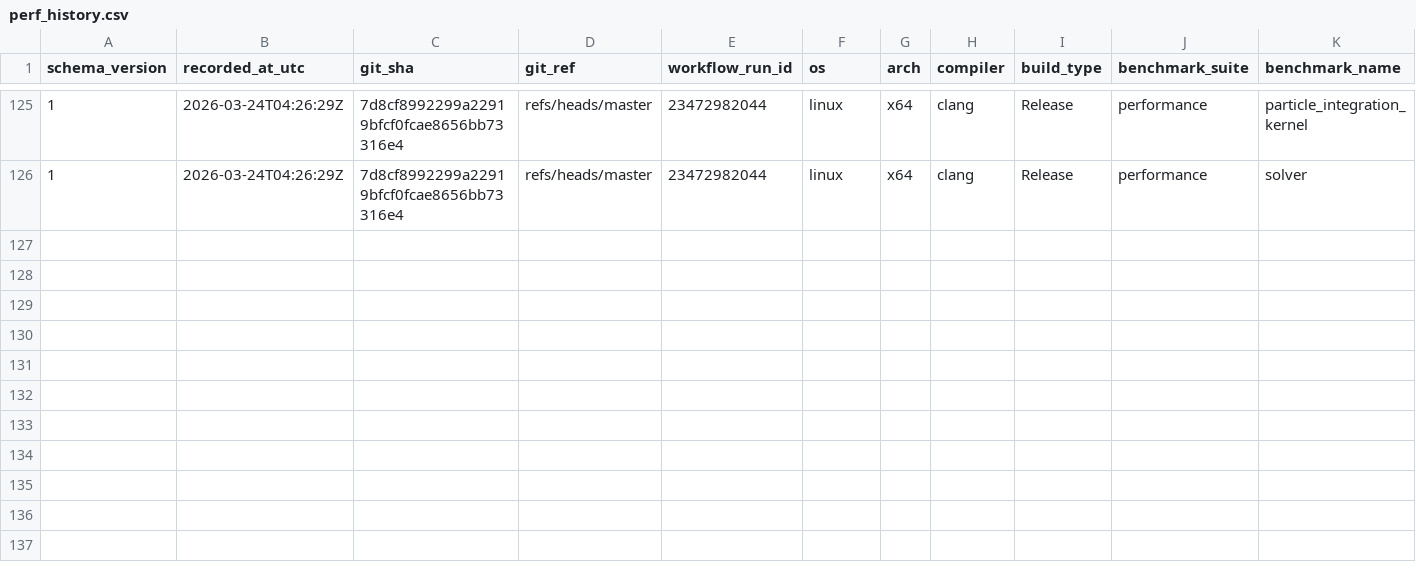
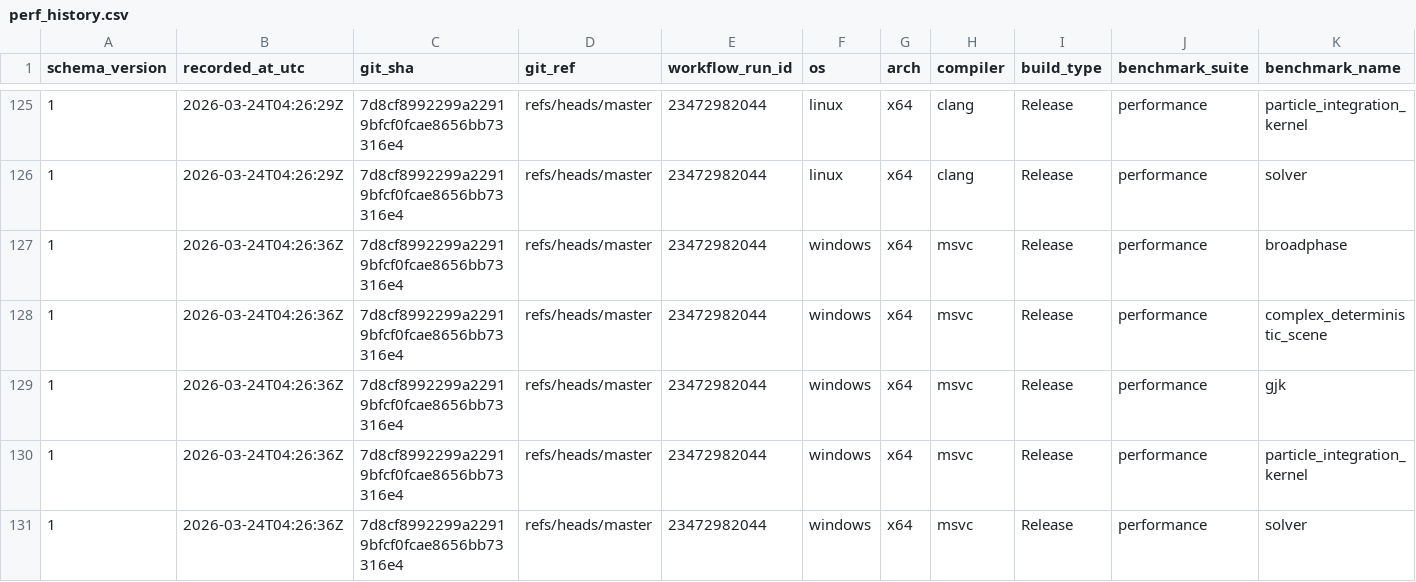
Before and after one commit to Jhoneagle/phynity, a CSV file: perf/history/perf_history.csv, drawn as a sheet; only a part is shown, gaps mark what is left out; rows hold the shown columns only; the diff names each change by its address in the sheet, - before the commit and + after, or states it on an @@ line.

```diff
--- a/perf/history/perf_history.csv
+++ b/perf/history/perf_history.csv
+row 127: 1 | 2026-03-24T04:26:36Z | 7d8cf8992299a22919bfcf0fcae8656bb73316e4 | refs/heads/master | 23472982044 | windows | x64 | msvc | Release | performance | broadphase
+row 128: 1 | 2026-03-24T04:26:36Z | 7d8cf8992299a22919bfcf0fcae8656bb73316e4 | refs/heads/master | 23472982044 | windows | x64 | msvc | Release | performance | complex_deterministic_scene
+row 129: 1 | 2026-03-24T04:26:36Z | 7d8cf8992299a22919bfcf0fcae8656bb73316e4 | refs/heads/master | 23472982044 | windows | x64 | msvc | Release | performance | gjk
+row 130: 1 | 2026-03-24T04:26:36Z | 7d8cf8992299a22919bfcf0fcae8656bb73316e4 | refs/heads/master | 23472982044 | windows | x64 | msvc | Release | performance | particle_integration_kernel
+row 131: 1 | 2026-03-24T04:26:36Z | 7d8cf8992299a22919bfcf0fcae8656bb73316e4 | refs/heads/master | 23472982044 | windows | x64 | msvc | Release | performance | solver
```
Also changed, not shown: 1 other file.
